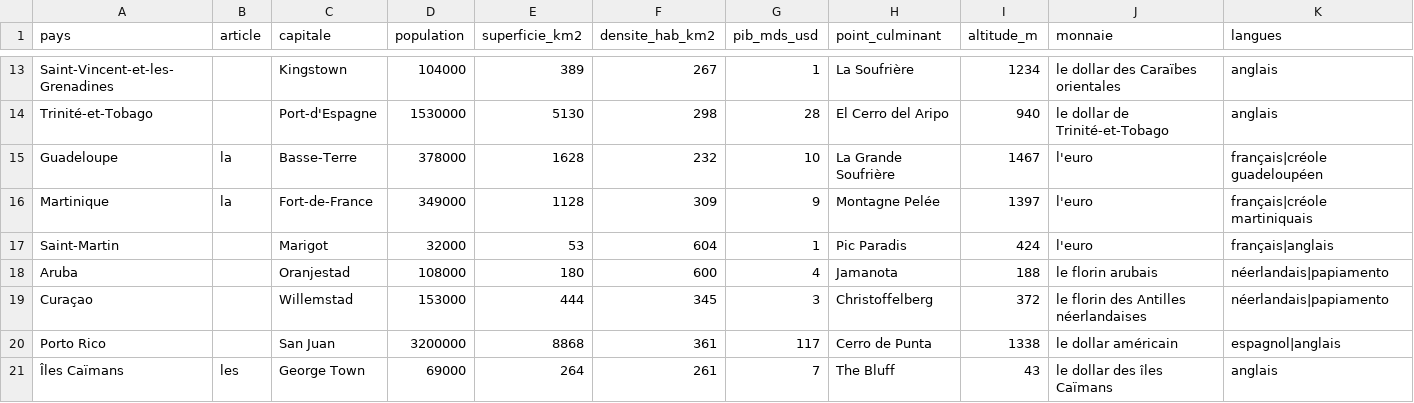
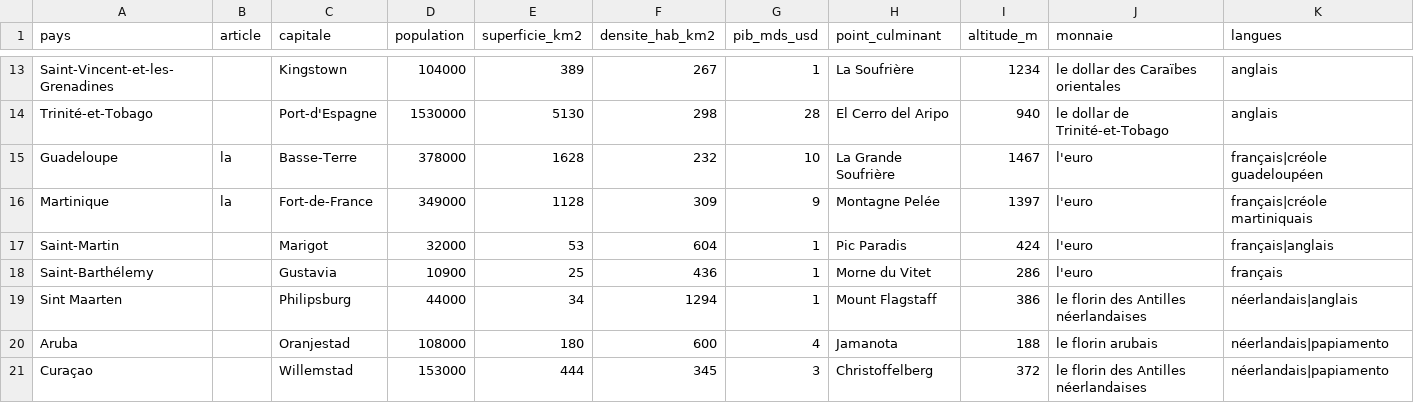
Before and after one commit to lom2gwada/quiz-forge, a CSV file: src/data/caribbean.csv, drawn as a sheet; only a part is shown, gaps mark what is left out; the shorter side is filled out with more unchanged rows; rows hold the shown columns only; the diff names each change by its address in the sheet, - before the commit and + after, or states it on an @@ line.

```diff
--- a/src/data/caribbean.csv
+++ b/src/data/caribbean.csv
+row 18: Saint-Barthélemy |  | Gustavia | 10900 | 25 | 436 | 1 | Morne du Vitet | 286 | l'euro | français
+row 19: Sint Maarten |  | Philipsburg | 44000 | 34 | 1294 | 1 | Mount Flagstaff | 386 | le florin des Antilles néerlandaises | néerlandais|anglais
```
Also changed, not shown: 3 other files.
